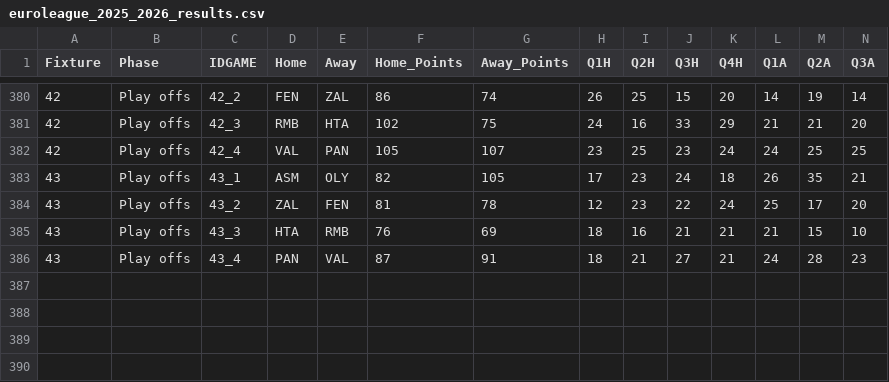
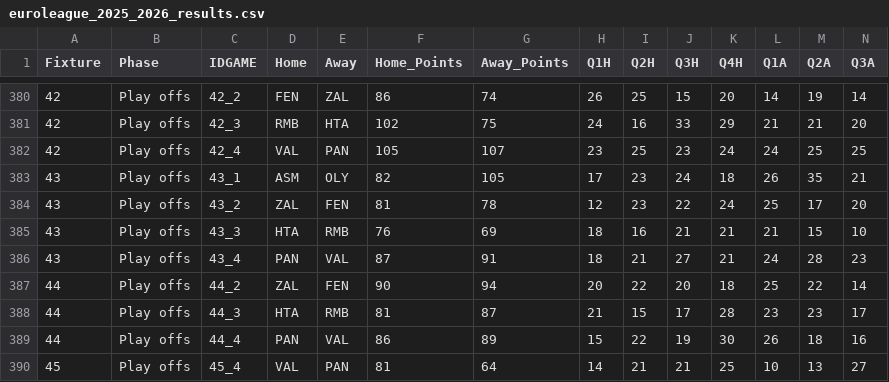
Before and after one commit to sotiristiga/euroleague, a CSV file: euroleague_2025_2026_results.csv, drawn as a sheet; only a part is shown, gaps mark what is left out; rows hold the shown columns only; the diff names each change by its address in the sheet, - before the commit and + after, or states it on an @@ line.

```diff
--- a/euroleague_2025_2026_results.csv
+++ b/euroleague_2025_2026_results.csv
+row 387: 44 | Play offs | 44_2 | ZAL | FEN | 90 | 94 | 20 | 22 | 20 | 18 | 25 | 22 | 14
+row 388: 44 | Play offs | 44_3 | HTA | RMB | 81 | 87 | 21 | 15 | 17 | 28 | 23 | 23 | 17
+row 389: 44 | Play offs | 44_4 | PAN | VAL | 86 | 89 | 15 | 22 | 19 | 30 | 26 | 18 | 16
+row 390: 45 | Play offs | 45_4 | VAL | PAN | 81 | 64 | 14 | 21 | 21 | 25 | 10 | 13 | 27
```
Also changed, not shown: 2025_2026_players.csv, 1 other file.
